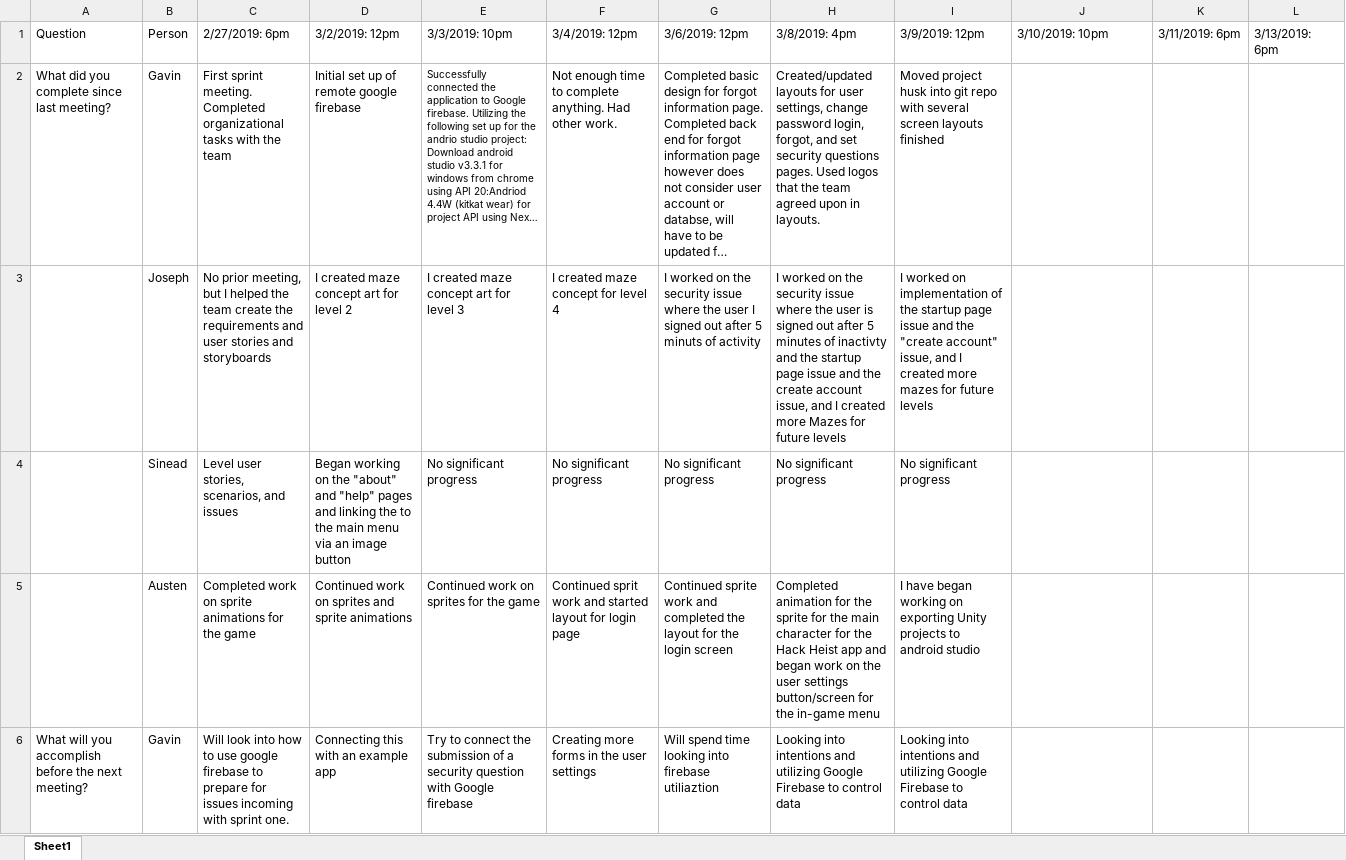
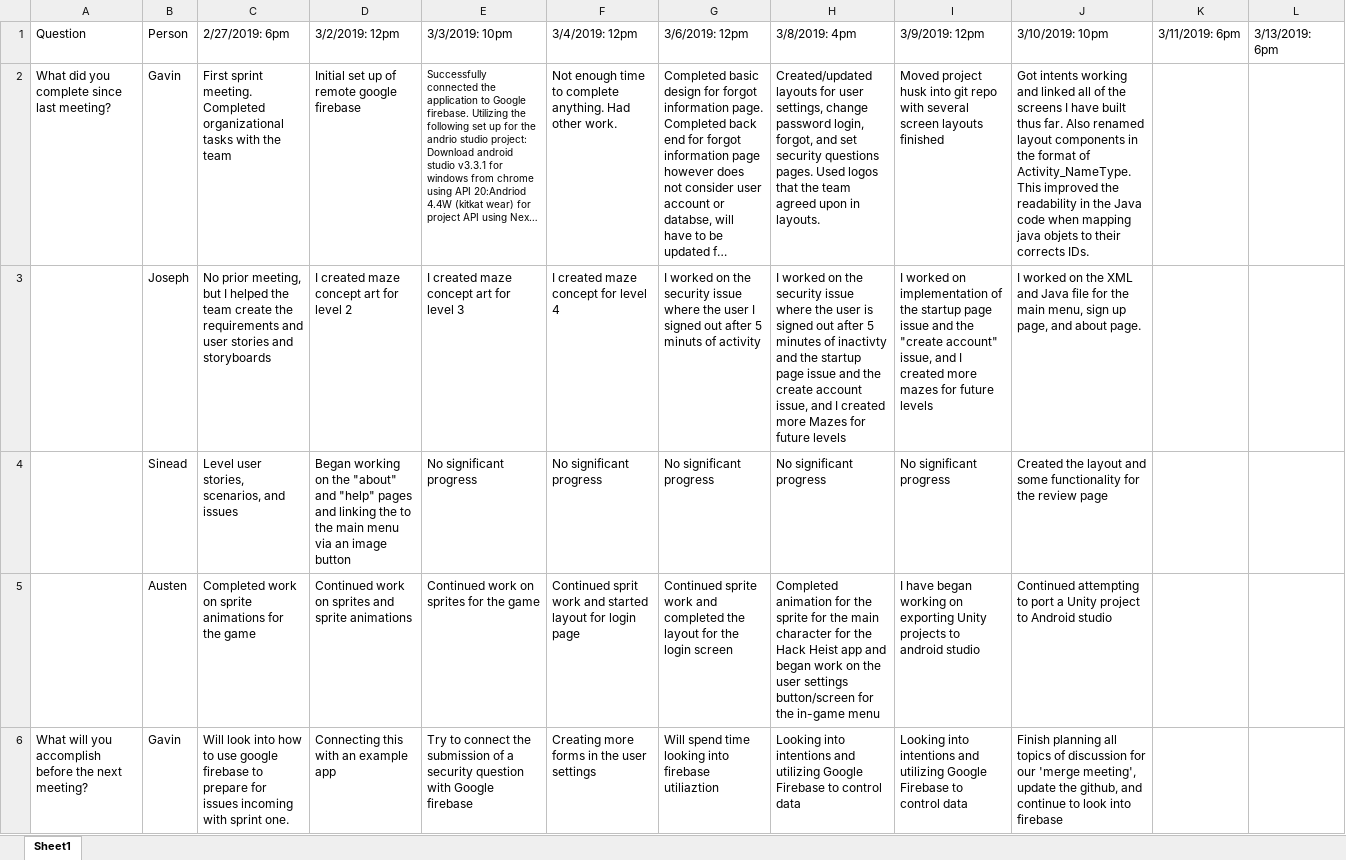
Before and after one commit to gavinjalberghini/Hack-Heist, an Excel workbook: Documents/Sprint One/Sprint_1_Logs.xlsx, sheet Sheet1, drawn as a sheet; only a part is shown; long unchanged cells end in …; values as stored, in another font and other column widths than the file's, no borders; the diff covers the shown part only; the diff names each change by its address in the sheet, - before the commit and + after, or states it on an @@ line.

Commit message:
Sprint 1 Meeting 8 (mistake in last commit, that was meeting 7)

```diff
--- a/Documents/Sprint One/Sprint_1_Logs.xlsx (sheet Sheet1)
+++ b/Documents/Sprint One/Sprint_1_Logs.xlsx (sheet Sheet1)
-J2: (empty)
+J2: Got intents working and linked all of the screens I have built thus far. Also renamed layout components in the format of Activity_NameType. This improved the readability in the Java code when mapping java objets to their corrects IDs.
-J3: (empty)
+J3: I worked on the XML and Java file for the main menu, sign up page, and about page.
-J4: (empty)
+J4: Created the layout and some functionality for the review page
-J5: (empty)
+J5: Continued attempting to port a Unity project to Android studio
-J6: (empty)
+J6: Finish planning all topics of discussion for our 'merge meeting', update the github, and continue to look into firebase
```
Also changed, not shown: 15 edited cells elsewhere in this sheet.
